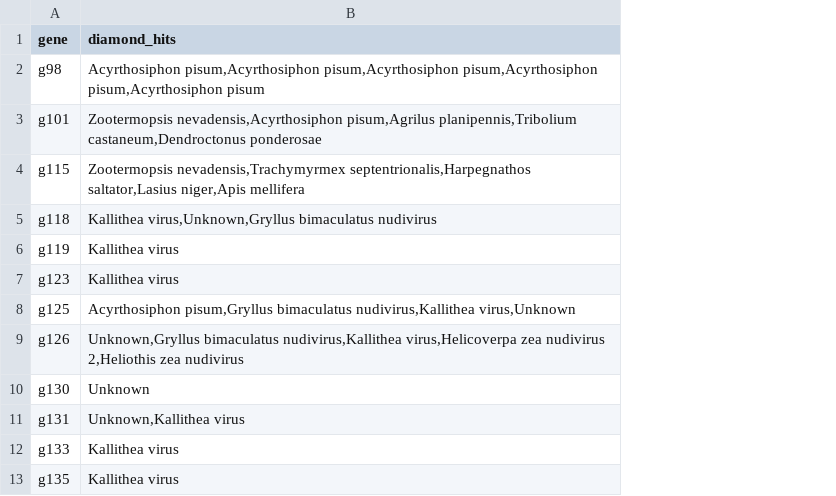
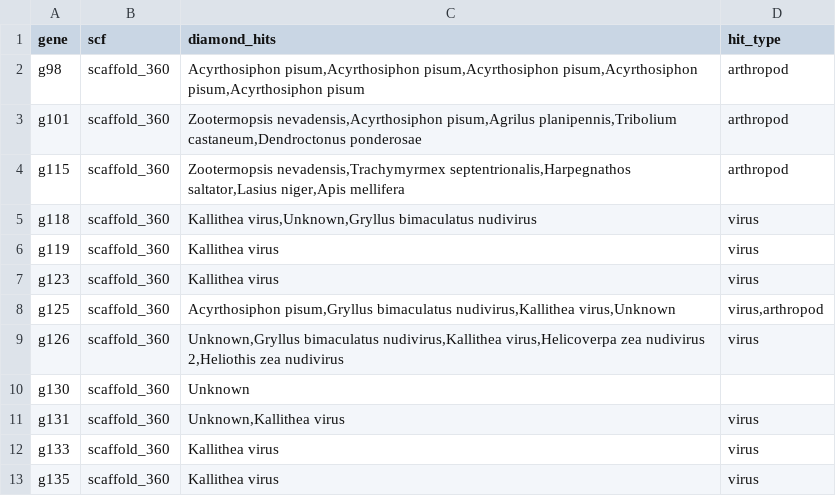
Before and after one commit to RossLab/B_viburni, a TSV file: output/B_genes.diamond_taxa_overview.tsv, drawn as a sheet; only a part is shown; the diff names each change by its address in the sheet, - before the commit and + after, or states it on an @@ line.

Commit message:
updating diamond table

```diff
--- a/output/B_genes.diamond_taxa_overview.tsv
+++ b/output/B_genes.diamond_taxa_overview.tsv
+column B (scf), rows 2-13: all scaffold_360
+column D (hit_type), rows 2-13: arthropod | arthropod | arthropod | virus | virus | virus | virus,arthropod | virus |  | virus | virus | virus
```
Also changed, not shown: 3 other files.
